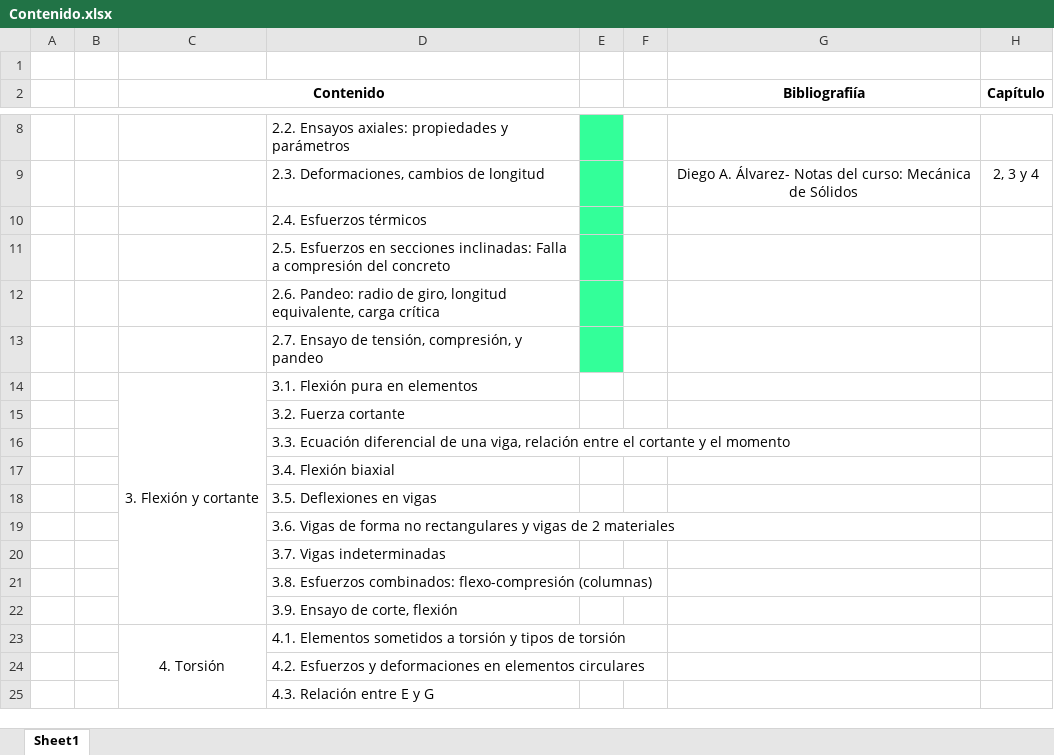
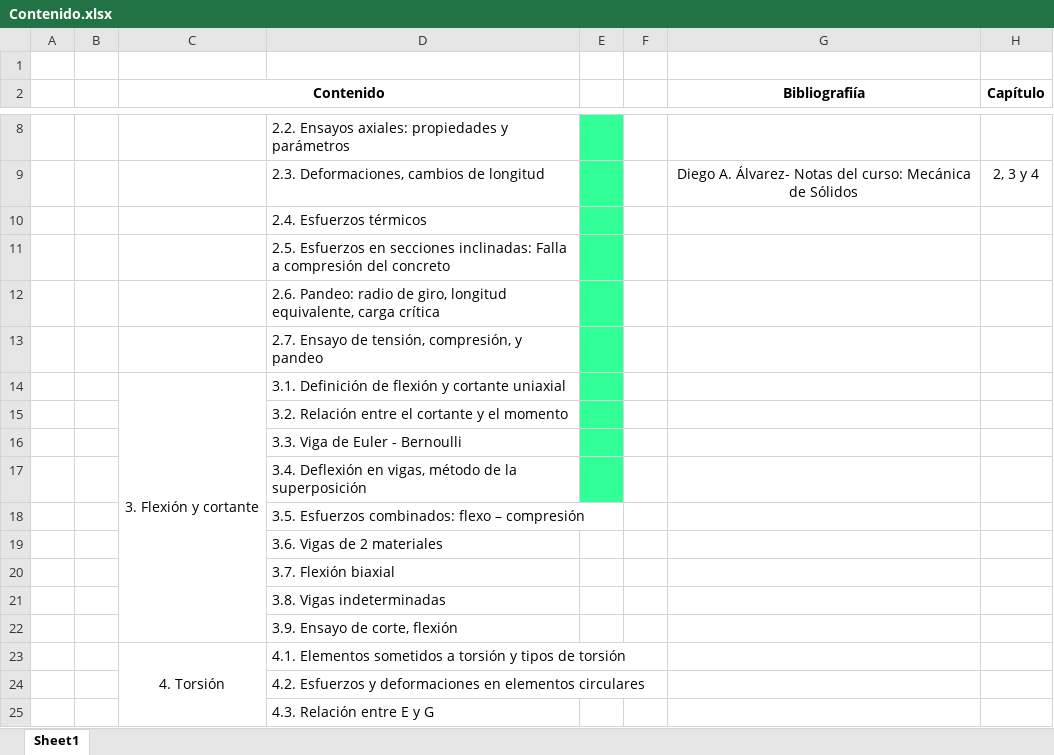
Before and after one commit to junsebas97/Basic-analysis-of-structures, an Excel workbook: Contenido.xlsx, sheet Sheet1, drawn as a sheet; only a part is shown, gaps mark what is left out; values as stored, in another font and other column widths than the file's, no borders; the diff names each change by its address in the sheet, - before the commit and + after, or states it on an @@ line.

Commit message:
Diferencias finitas

```diff
--- a/Contenido.xlsx (sheet Sheet1)
+++ b/Contenido.xlsx (sheet Sheet1)
-D14: 3.1. Flexión pura en elementos
+D14: 3.1. Definición de flexión y cortante uniaxial
-E14:E17 fill: none
+E14:E17 fill: #33FF99
-D15: 3.2. Fuerza cortante
+D15: 3.2. Relación entre el cortante y el momento
-D16: 3.3. Ecuación diferencial de una viga, relación entre el cortante y el momento
+D16: 3.3. Viga de Euler - Bernoulli
-D17: 3.4. Flexión biaxial
+D17: 3.4. Deflexión en vigas, método de la superposición
-D18: 3.5. Deflexiones en vigas
+D18: 3.5. Esfuerzos combinados: flexo – compresión
-D19: 3.6. Vigas de forma no rectangulares y vigas de 2 materiales
+D19: 3.6. Vigas de 2 materiales
-D20: 3.7. Vigas indeterminadas
+D20: 3.7. Flexión biaxial
-D21: 3.8. Esfuerzos combinados: flexo-compresión (columnas)
+D21: 3.8. Vigas indeterminadas
```
Also changed, not shown: 1 other file.
